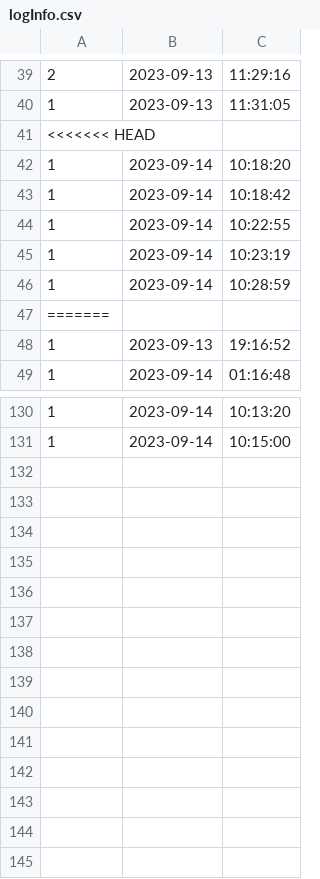
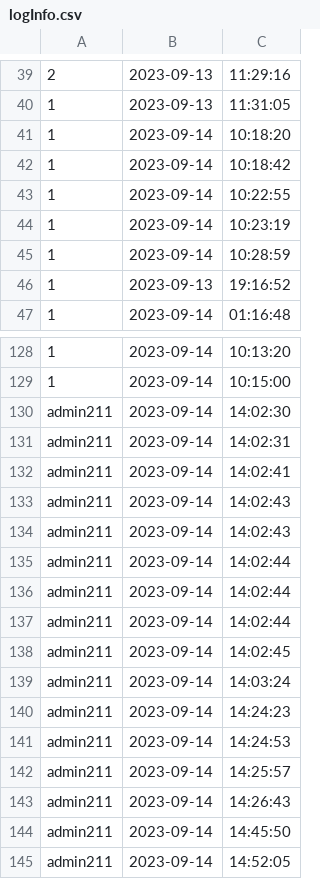
Before and after one commit to newnonsick/CS211-Project, a CSV file: data/logInfo.csv, drawn as a sheet; only a part is shown, gaps mark what is left out; removed rows and columns are numbered as before the commit, all else as after; the diff names each change by its address in the sheet, - before the commit and + after, or states it on an @@ line.

Commit message:
Admin log
add admin log and show the picture of the user

```diff
--- a/data/logInfo.csv
+++ b/data/logInfo.csv
-row 41: <<<<<<< HEAD
-row 47: =======
+row 130: admin211 | 2023-09-14 | 14:02:30
+row 131: admin211 | 2023-09-14 | 14:02:31
+row 132: admin211 | 2023-09-14 | 14:02:41
+row 133: admin211 | 2023-09-14 | 14:02:43
+row 134: admin211 | 2023-09-14 | 14:02:43
+row 135: admin211 | 2023-09-14 | 14:02:44
+row 136: admin211 | 2023-09-14 | 14:02:44
+row 137: admin211 | 2023-09-14 | 14:02:44
+row 138: admin211 | 2023-09-14 | 14:02:45
+row 139: admin211 | 2023-09-14 | 14:03:24
+row 140: admin211 | 2023-09-14 | 14:24:23
+row 141: admin211 | 2023-09-14 | 14:24:53
+row 142: admin211 | 2023-09-14 | 14:25:57
+row 143: admin211 | 2023-09-14 | 14:26:43
+row 144: admin211 | 2023-09-14 | 14:45:50
+row 145: admin211 | 2023-09-14 | 14:52:05
```
Also changed, not shown: 3 other files.
